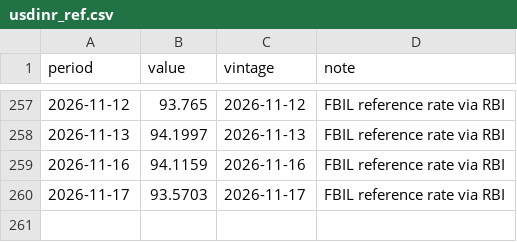
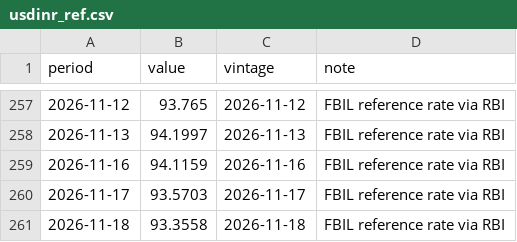
Before and after one commit to indiamacrofinance/indiamacrofinance, a CSV file: data/series/usdinr_ref.csv, drawn as a sheet; only a part is shown, gaps mark what is left out.

```diff
--- a/data/series/usdinr_ref.csv
+++ b/data/series/usdinr_ref.csv
@@ -260 +260,2 @@ period,value,vintage,note
 2026-11-17,93.5703,2026-11-17,FBIL reference rate via RBI
+2026-11-18,93.3558,2026-11-18,FBIL reference rate via RBI
```
Also changed, not shown: data/revisions/usdcny_close.csv, data/revisions/usdidr_close.csv, 36 other files.
